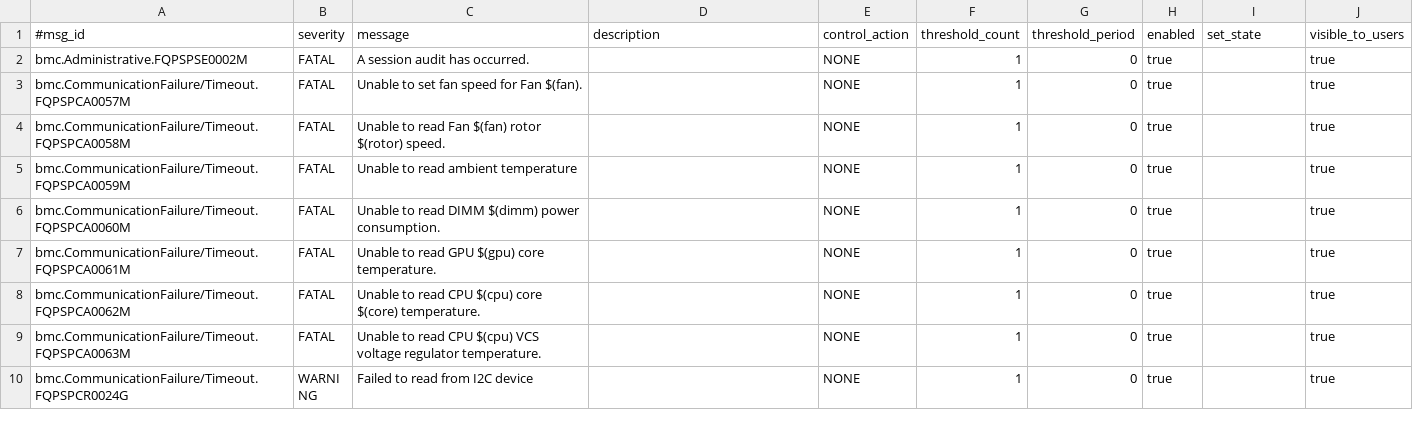
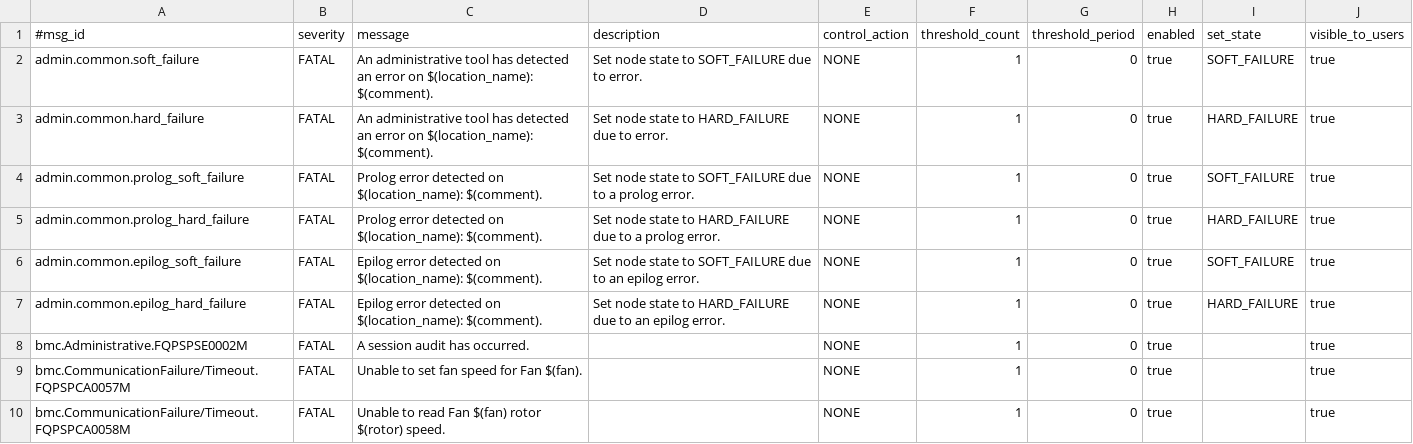
Before and after one commit to IBM/CAST, a CSV file: csmdb/sql/csm_ras_type_data.csv, drawn as a sheet; only a part is shown; the shorter side is filled out with more unchanged rows; the diff names each change by its address in the sheet, - before the commit and + after, or states it on an @@ line.

Commit message:
CSM RAS: Added msg type definitions for common administrator ras events

```diff
--- a/csmdb/sql/csm_ras_type_data.csv
+++ b/csmdb/sql/csm_ras_type_data.csv
+row 2: admin.common.soft_failure | FATAL | An administrative tool has detected an error on $(location_name): $(comment). | Set node state to SOFT_FAILURE due to error. | NONE | 1 | 0 | true | SOFT_FAILURE | true
+row 3: admin.common.hard_failure | FATAL | An administrative tool has detected an error on $(location_name): $(comment). | Set node state to HARD_FAILURE due to error. | NONE | 1 | 0 | true | HARD_FAILURE | true
+row 4: admin.common.prolog_soft_failure | FATAL | Prolog error detected on $(location_name): $(comment). | Set node state to SOFT_FAILURE due to a prolog error. | NONE | 1 | 0 | true | SOFT_FAILURE | true
+row 5: admin.common.prolog_hard_failure | FATAL | Prolog error detected on $(location_name): $(comment). | Set node state to HARD_FAILURE due to a prolog error. | NONE | 1 | 0 | true | HARD_FAILURE | true
+row 6: admin.common.epilog_soft_failure | FATAL | Epilog error detected on $(location_name): $(comment). | Set node state to SOFT_FAILURE due to an epilog error. | NONE | 1 | 0 | true | SOFT_FAILURE | true
+row 7: admin.common.epilog_hard_failure | FATAL | Epilog error detected on $(location_name): $(comment). | Set node state to HARD_FAILURE due to an epilog error. | NONE | 1 | 0 | true | HARD_FAILURE | true
```
